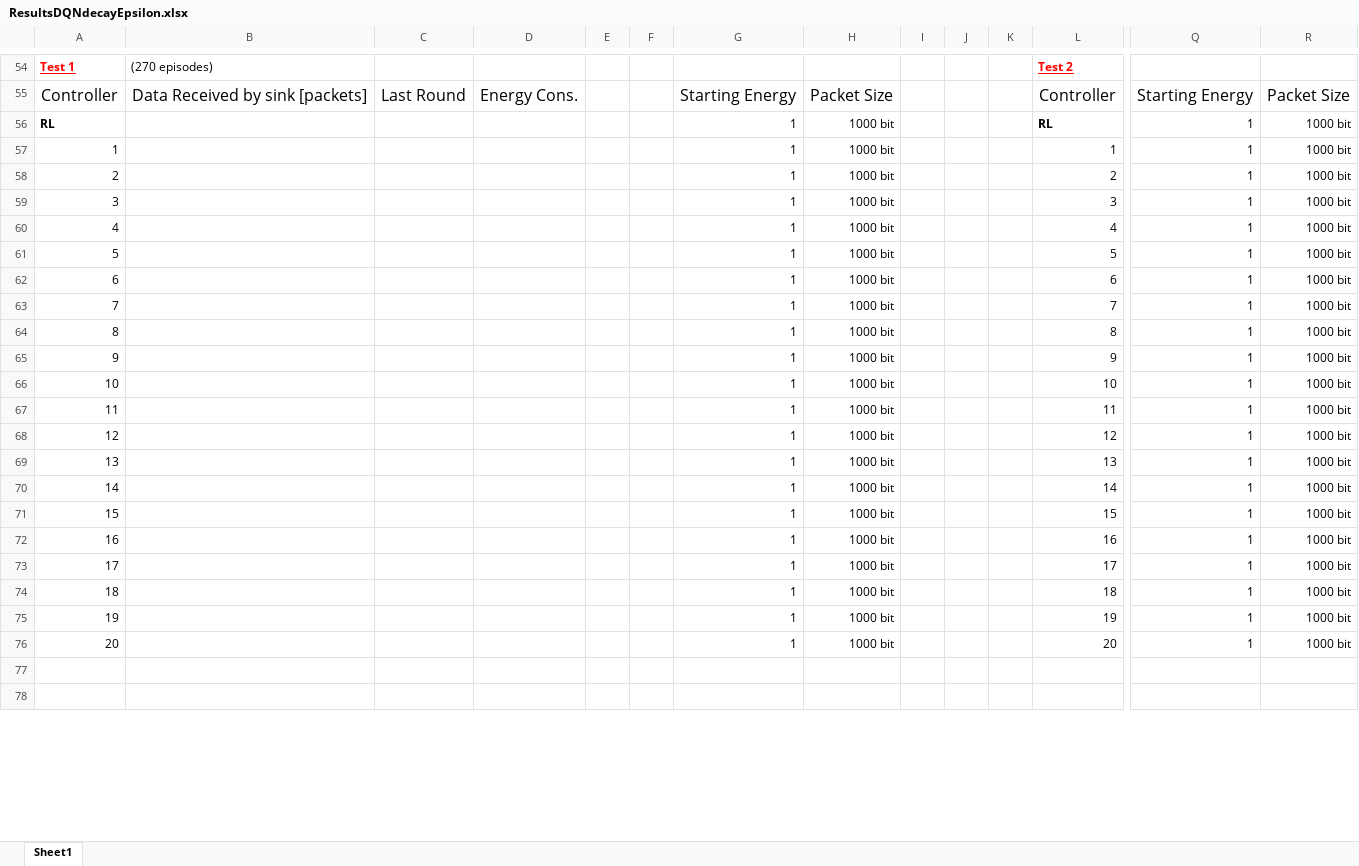
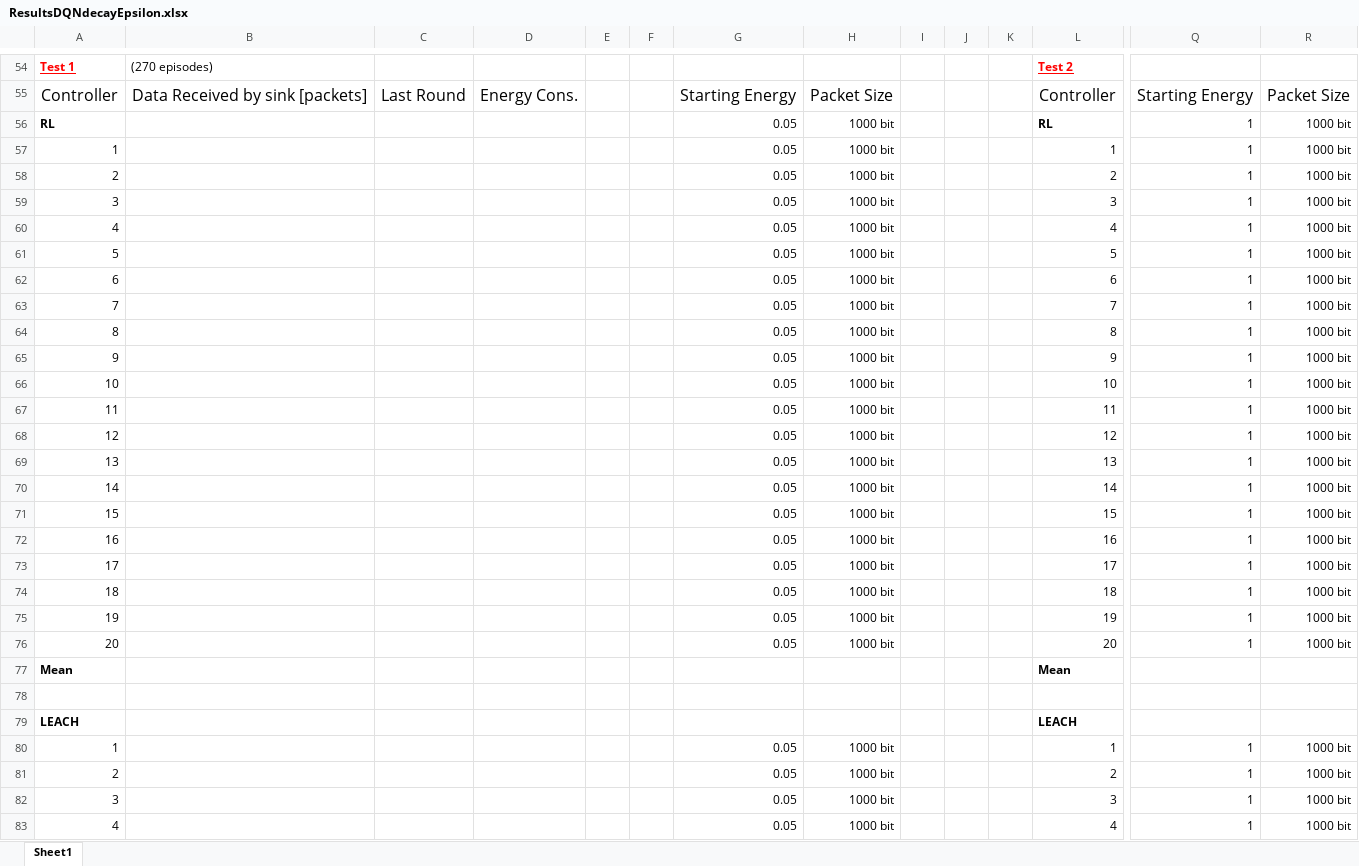
Before and after one commit to PaxelK/ThesisWorkCybercom, an Excel workbook: pyFiles/RL/Results/New Results/ResultsDQNdecayEpsilon.xlsx, sheet Sheet1, drawn as a sheet; only a part is shown, gaps mark what is left out; the shorter side is filled out with more unchanged rows; values as stored, in another font and other column widths than the file's, no borders; rows hold the shown columns only; the diff covers the shown part only; the diff names each change by its address in the sheet, - before the commit and + after, or states it on an @@ line.

```diff
--- a/pyFiles/RL/Results/New Results/ResultsDQNdecayEpsilon.xlsx (sheet Sheet1)
+++ b/pyFiles/RL/Results/New Results/ResultsDQNdecayEpsilon.xlsx (sheet Sheet1)
-G56:G76: 1
+G56:G76: 0.05
+row 77: Mean |  |  |  |  |  |  |  |  |  |  | Mean
+row 78: (empty)
+row 79: LEACH |  |  |  |  |  |  |  |  |  |  | LEACH
+row 80: 1 |  |  |  |  |  | 0.05 | 1000 bit |  |  |  | 1 | 1 | 1000 bit
+row 81: 2 |  |  |  |  |  | 0.05 | 1000 bit |  |  |  | 2 | 1 | 1000 bit
+row 82: 3 |  |  |  |  |  | 0.05 | 1000 bit |  |  |  | 3 | 1 | 1000 bit
+row 83: 4 |  |  |  |  |  | 0.05 | 1000 bit |  |  |  | 4 | 1 | 1000 bit
```
Also changed, not shown: 18 added rows, 15 removed rows and 102 edited cells elsewhere in this sheet, pyFiles/RL/Results/New Results/ResultsDQNfixEpsilon.xlsx, 13 other files.
